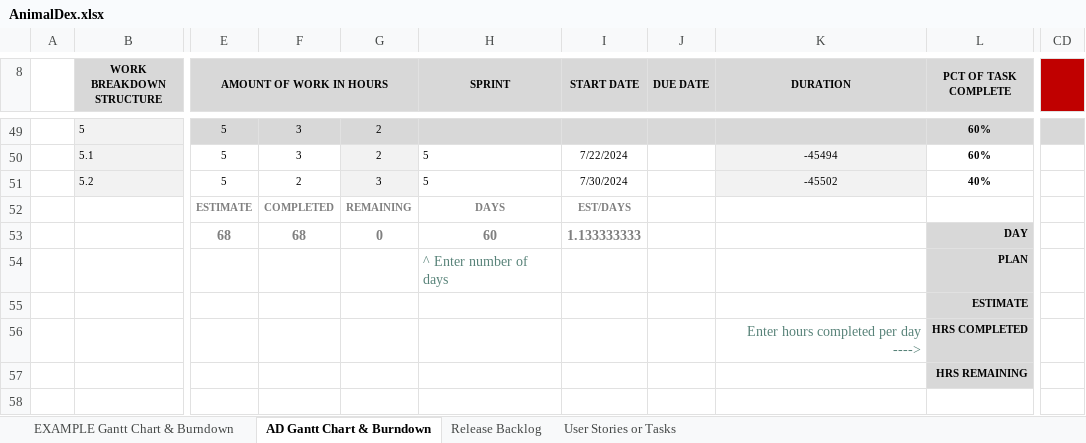
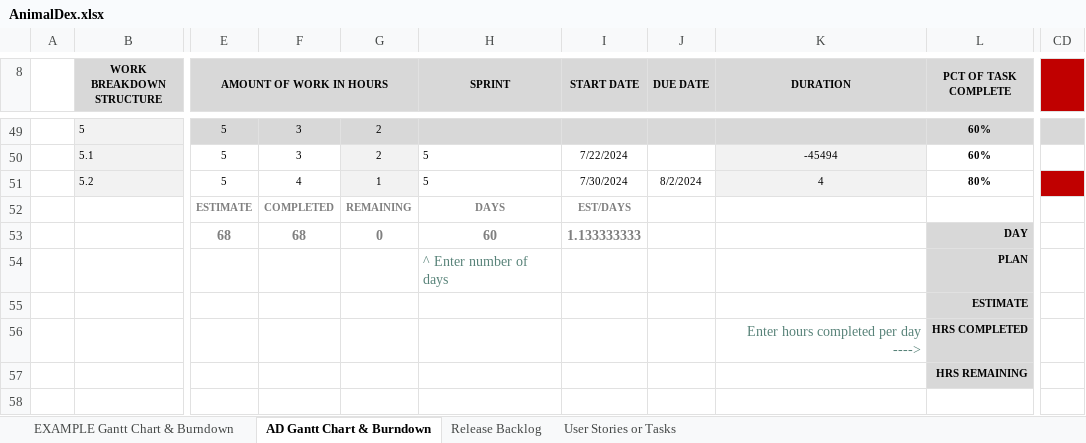
Before and after one commit to Neutrino6/AnimalDex, an Excel workbook: docs/AnimalDex.xlsx, sheet AD Gantt Chart & Burndown, drawn as a sheet; only a part is shown, gaps mark what is left out; values as stored, in another font and other column widths than the file's, no borders; charts and pictures not drawn; the diff names each change by its address in the sheet, - before the commit and + after, or states it on an @@ line.

```diff
--- a/docs/AnimalDex.xlsx (sheet AD Gantt Chart & Burndown)
+++ b/docs/AnimalDex.xlsx (sheet AD Gantt Chart & Burndown)
-F51: 2
+F51: 4
-G51: 3
+G51: 1
-J51 (DUE DATE): (empty)
+J51 (DUE DATE): 8/2/2024
-K51 (DURATION): -45502
+K51 (DURATION): 4
-L51 (PCT OF TASK COMPLETE): 40%
+L51 (PCT OF TASK COMPLETE): 80%
-CD51 fill: none
+CD51 fill: #C00000
```
